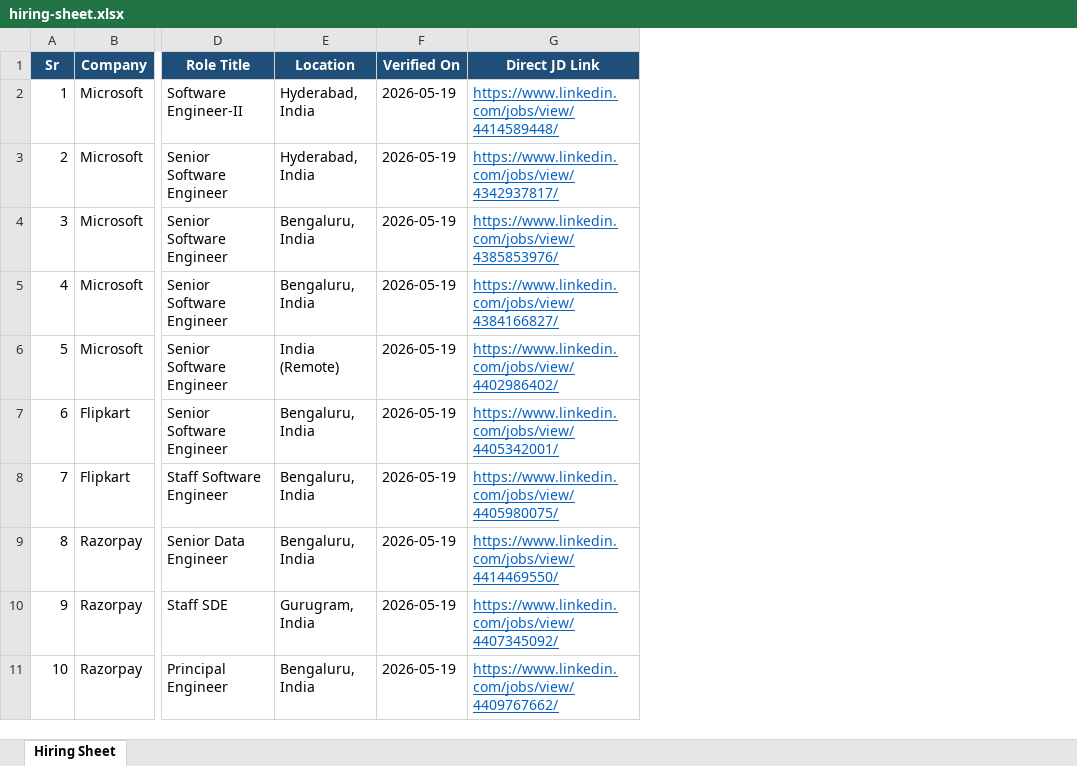
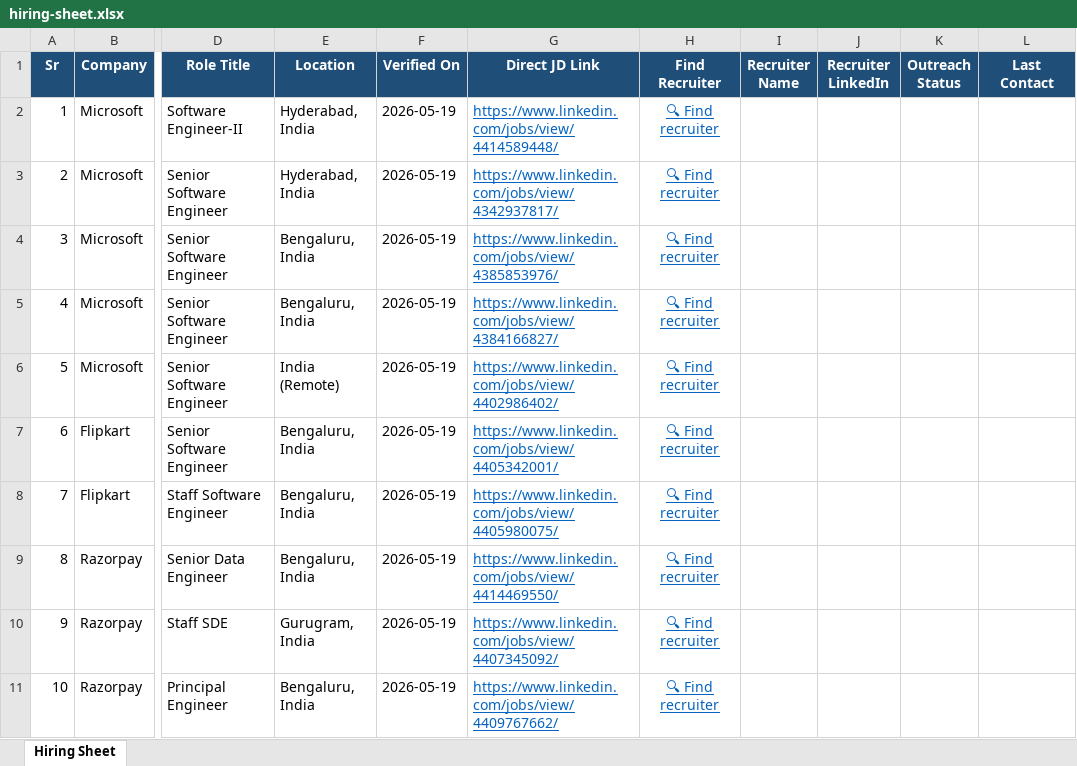
Before and after one commit to Ankitagulati4/datapilot-workshop, an Excel workbook: linkedin-content-plan/answers/hiring-sheet.xlsx, sheet Hiring Sheet, drawn as a sheet; only a part is shown, gaps mark what is left out; values as stored, in another font and other column widths than the file's, no borders; the diff names each change by its address in the sheet, - before the commit and + after, or states it on an @@ line.

Commit message:
hiring-sheet: add Find Recruiter (live LinkedIn search) + outreach tracker columns

```diff
--- a/linkedin-content-plan/answers/hiring-sheet.xlsx (sheet Hiring Sheet)
+++ b/linkedin-content-plan/answers/hiring-sheet.xlsx (sheet Hiring Sheet)
+column H (Find Recruiter), rows 2-11: all 🔍 Find recruiter
+column I (Recruiter Name), empty
+column J (Recruiter LinkedIn), empty
+column K (Outreach Status), empty
+column L (Last Contact), empty
```
